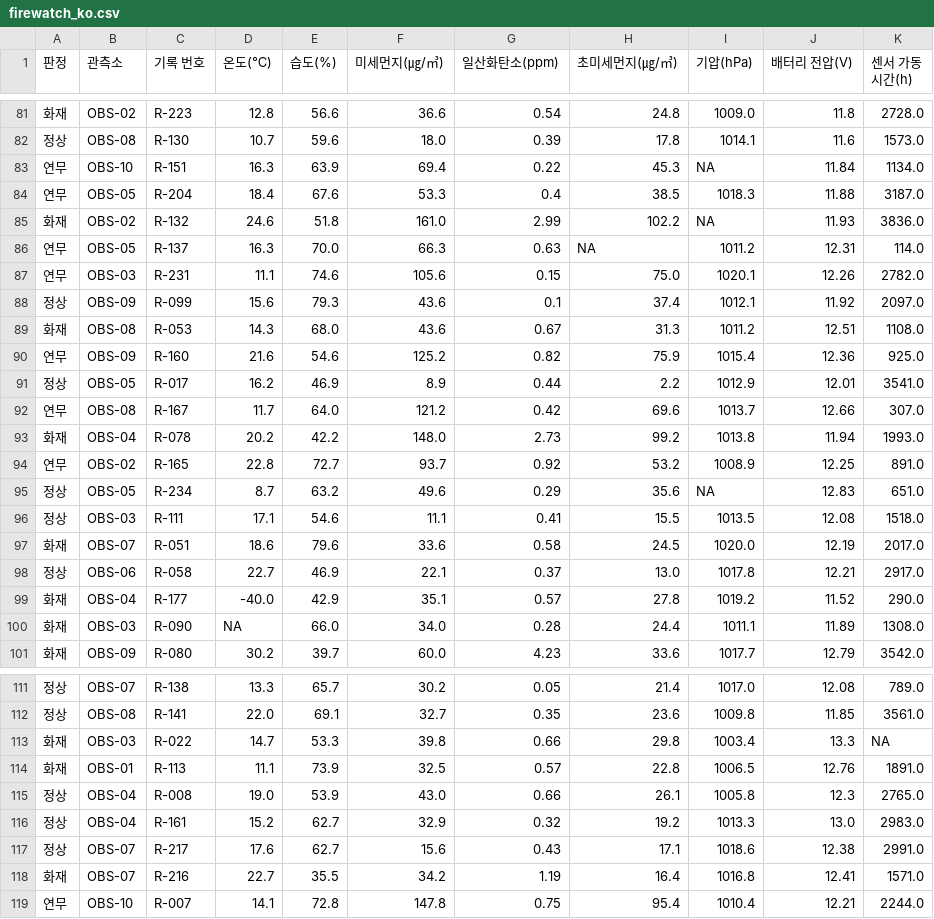
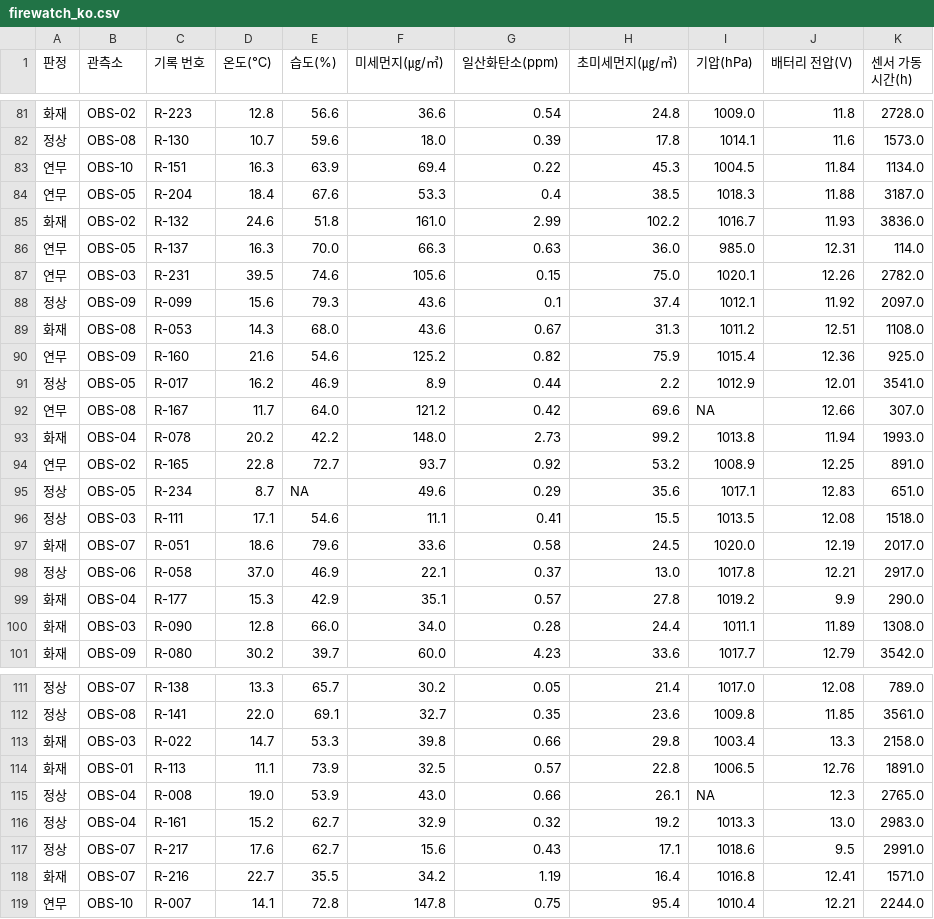
Before and after one commit to JunRepos/ai-career, a CSV file: data/firewatch_ko.csv, drawn as a sheet; only a part is shown, gaps mark what is left out; the diff covers the shown part only.

```diff
--- a/data/firewatch_ko.csv
+++ b/data/firewatch_ko.csv
@@ -82,7 +82,7 @@
 정상,OBS-08,R-130,10.7,59.6,18.0,0.39,17.8,1014.1,11.6,1573.0
-연무,OBS-10,R-151,16.3,63.9,69.4,0.22,45.3,NA,11.84,1134.0
+연무,OBS-10,R-151,16.3,63.9,69.4,0.22,45.3,1004.5,11.84,1134.0
 연무,OBS-05,R-204,18.4,67.6,53.3,0.4,38.5,1018.3,11.88,3187.0
-화재,OBS-02,R-132,24.6,51.8,161.0,2.99,102.2,NA,11.93,3836.0
-연무,OBS-05,R-137,16.3,70.0,66.3,0.63,NA,1011.2,12.31,114.0
-연무,OBS-03,R-231,11.1,74.6,105.6,0.15,75.0,1020.1,12.26,2782.0
+화재,OBS-02,R-132,24.6,51.8,161.0,2.99,102.2,1016.7,11.93,3836.0
+연무,OBS-05,R-137,16.3,70.0,66.3,0.63,36.0,985.0,12.31,114.0
+연무,OBS-03,R-231,39.5,74.6,105.6,0.15,75.0,1020.1,12.26,2782.0
 정상,OBS-09,R-099,15.6,79.3,43.6,0.1,37.4,1012.1,11.92,2097.0
@@ -91,11 +91,11 @@
 정상,OBS-05,R-017,16.2,46.9,8.9,0.44,2.2,1012.9,12.01,3541.0
-연무,OBS-08,R-167,11.7,64.0,121.2,0.42,69.6,1013.7,12.66,307.0
+연무,OBS-08,R-167,11.7,64.0,121.2,0.42,69.6,NA,12.66,307.0
 화재,OBS-04,R-078,20.2,42.2,148.0,2.73,99.2,1013.8,11.94,1993.0
 연무,OBS-02,R-165,22.8,72.7,93.7,0.92,53.2,1008.9,12.25,891.0
-정상,OBS-05,R-234,8.7,63.2,49.6,0.29,35.6,NA,12.83,651.0
+정상,OBS-05,R-234,8.7,NA,49.6,0.29,35.6,1017.1,12.83,651.0
 정상,OBS-03,R-111,17.1,54.6,11.1,0.41,15.5,1013.5,12.08,1518.0
 화재,OBS-07,R-051,18.6,79.6,33.6,0.58,24.5,1020.0,12.19,2017.0
-정상,OBS-06,R-058,22.7,46.9,22.1,0.37,13.0,1017.8,12.21,2917.0
-화재,OBS-04,R-177,-40.0,42.9,35.1,0.57,27.8,1019.2,11.52,290.0
-화재,OBS-03,R-090,NA,66.0,34.0,0.28,24.4,1011.1,11.89,1308.0
+정상,OBS-06,R-058,37.0,46.9,22.1,0.37,13.0,1017.8,12.21,2917.0
+화재,OBS-04,R-177,15.3,42.9,35.1,0.57,27.8,1019.2,9.9,290.0
+화재,OBS-03,R-090,12.8,66.0,34.0,0.28,24.4,1011.1,11.89,1308.0
 화재,OBS-09,R-080,30.2,39.7,60.0,4.23,33.6,1017.7,12.79,3542.0
@@ -112,7 +112,7 @@
 정상,OBS-08,R-141,22.0,69.1,32.7,0.35,23.6,1009.8,11.85,3561.0
-화재,OBS-03,R-022,14.7,53.3,39.8,0.66,29.8,1003.4,13.3,NA
+화재,OBS-03,R-022,14.7,53.3,39.8,0.66,29.8,1003.4,13.3,2158.0
 화재,OBS-01,R-113,11.1,73.9,32.5,0.57,22.8,1006.5,12.76,1891.0
-정상,OBS-04,R-008,19.0,53.9,43.0,0.66,26.1,1005.8,12.3,2765.0
+정상,OBS-04,R-008,19.0,53.9,43.0,0.66,26.1,NA,12.3,2765.0
 정상,OBS-04,R-161,15.2,62.7,32.9,0.32,19.2,1013.3,13.0,2983.0
-정상,OBS-07,R-217,17.6,62.7,15.6,0.43,17.1,1018.6,12.38,2991.0
+정상,OBS-07,R-217,17.6,62.7,15.6,0.43,17.1,1018.6,9.5,2991.0
 화재,OBS-07,R-216,22.7,35.5,34.2,1.19,16.4,1016.8,12.41,1571.0
```
Also changed, not shown: 25 edited cells elsewhere in this file, data/farmland_ko.csv, 7 other files.
